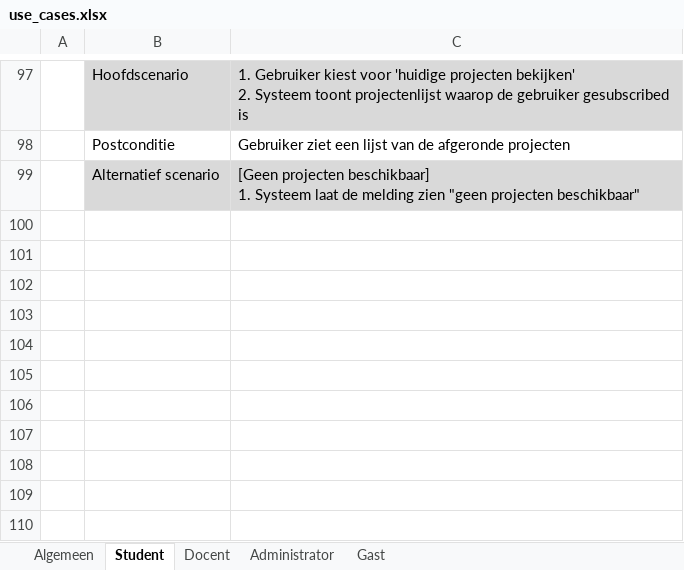
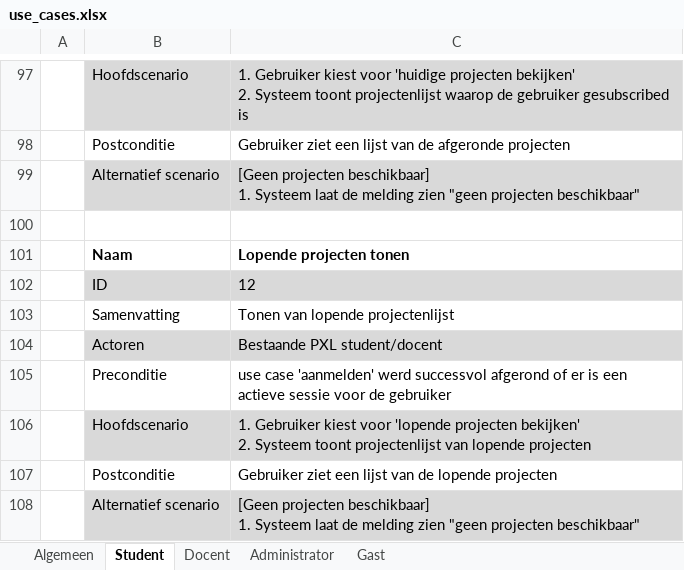
Before and after one commit to niekvandael/iTalent, an Excel workbook: italent/documents/analyse/use-cases/use_cases.xlsx, sheet Student, drawn as a sheet; only a part is shown, gaps mark what is left out; values as stored, in another font and other column widths than the file's, no borders; ↵ is a line break in a cell; the diff names each change by its address in the sheet, - before the commit and + after, or states it on an @@ line.

Commit message:
58 - Use case diagram studenten ( https://italent.cloudapp.net:9443/ccm/web/projects/iTalent#action=com.ibm.team.workitem.viewWorkItem&id=58 )

```diff
--- a/italent/documents/analyse/use-cases/use_cases.xlsx (sheet Student)
+++ b/italent/documents/analyse/use-cases/use_cases.xlsx (sheet Student)
+row 100: (empty)
+row 101:  | Naam | Lopende projecten tonen
+row 102:  | ID | 12
+row 103:  | Samenvatting | Tonen van lopende projectenlijst
+row 104:  | Actoren | Bestaande PXL student/docent
+row 105:  | Preconditie | use case 'aanmelden' werd successvol afgerond of er is een actieve sessie voor de gebruiker
+row 106:  | Hoofdscenario | 1. Gebruiker kiest voor 'lopende projecten bekijken' ↵ 2. Systeem toont projectenlijst van lopende projecten
+row 107:  | Postconditie | Gebruiker ziet een lijst van de lopende projecten
+row 108:  | Alternatief scenario | [Geen projecten beschikbaar] ↵ 1. Systeem laat de melding zien "geen projecten beschikbaar"
```
Also changed, not shown: sheet Gast, sheet Docent, sheet Algemeen.
